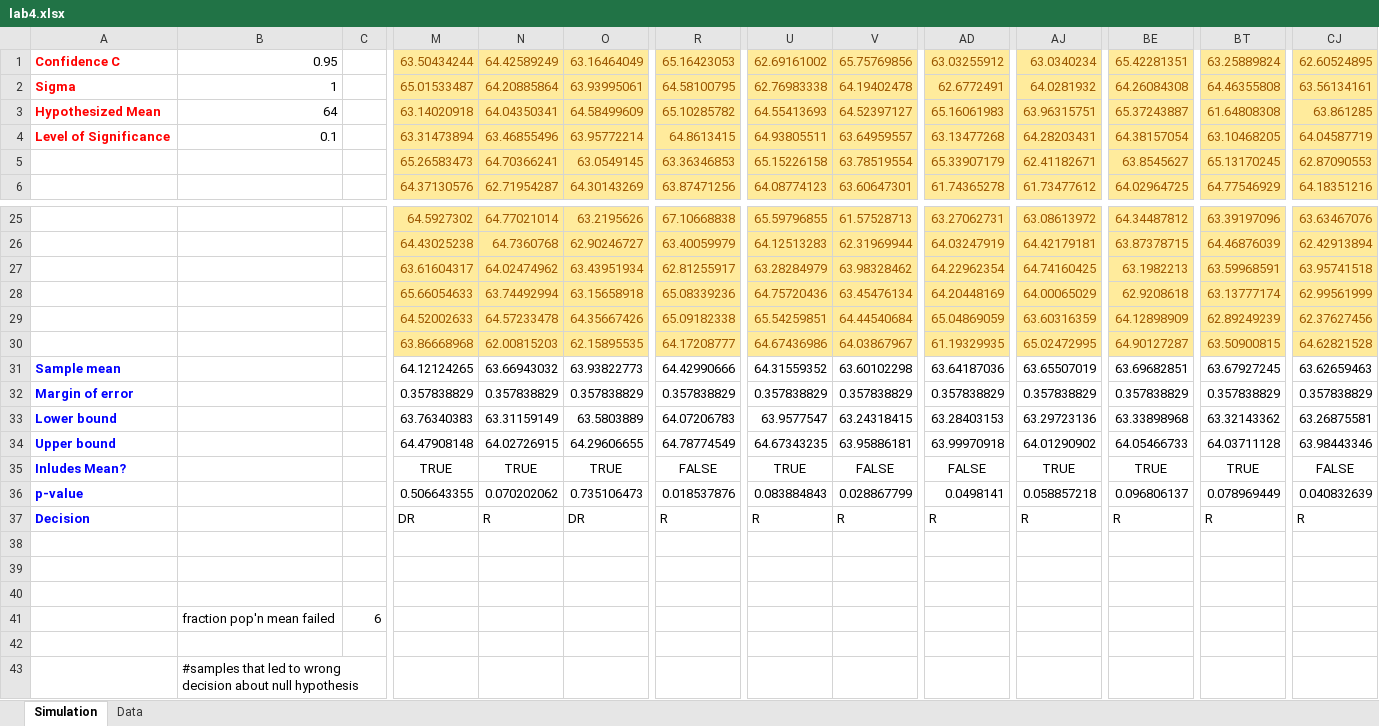
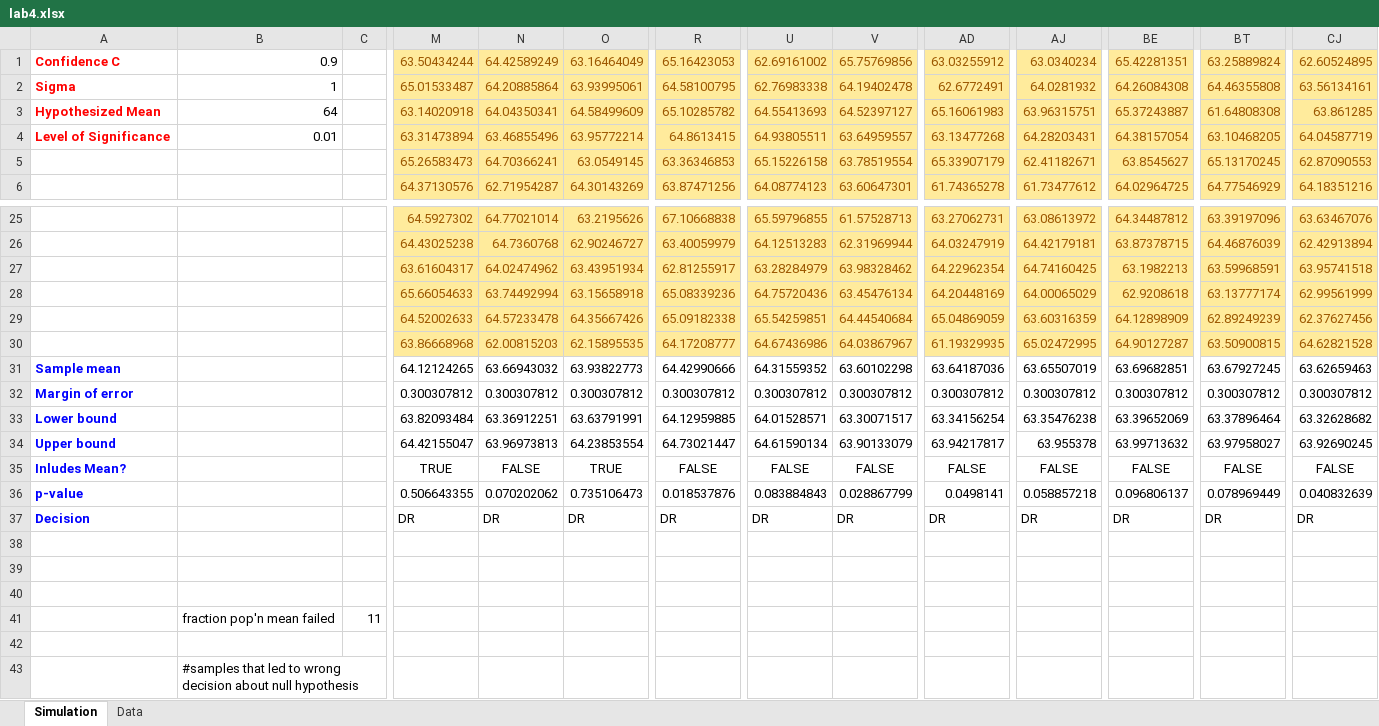
Before and after one commit to Arunscape/Stat-235-Labs, an Excel workbook: Lab4/lab4.xlsx, sheet Simulation, drawn as a sheet; only a part is shown, gaps mark what is left out; values as stored, in another font and other column widths than the file's, no borders; removed rows and columns are numbered as before the commit, all else as after; rows hold the shown columns only; the diff names each change by its address in the sheet, - before the commit and + after, or states it on an @@ line.

```diff
--- a/Lab4/lab4.xlsx (sheet Simulation)
+++ b/Lab4/lab4.xlsx (sheet Simulation)
-B1: 0.95
+B1: 0.9
-B4: 0.1
+B4: 0.01
-row 32: Margin of error |  |  | 0.357838829 | 0.357838829 | 0.357838829 | 0.357838829 | 0.357838829 | 0.357838829 | 0.357838829 | 0.357838829 | 0.357838829 | 0.357838829 | 0.357838829
-row 33: Lower bound |  |  | 63.76340383 | 63.31159149 | 63.5803889 | 64.07206783 | 63.9577547 | 63.24318415 | 63.28403153 | 63.29723136 | 63.33898968 | 63.32143362 | 63.26875581
-row 34: Upper bound |  |  | 64.47908148 | 64.02726915 | 64.29606655 | 64.78774549 | 64.67343235 | 63.95886181 | 63.99970918 | 64.01290902 | 64.05466733 | 64.03711128 | 63.98443346
+row 32: Margin of error |  |  | 0.300307812 | 0.300307812 | 0.300307812 | 0.300307812 | 0.300307812 | 0.300307812 | 0.300307812 | 0.300307812 | 0.300307812 | 0.300307812 | 0.300307812
+row 33: Lower bound |  |  | 63.82093484 | 63.36912251 | 63.63791991 | 64.12959885 | 64.01528571 | 63.30071517 | 63.34156254 | 63.35476238 | 63.39652069 | 63.37896464 | 63.32628682
+row 34: Upper bound |  |  | 64.42155047 | 63.96973813 | 64.23853554 | 64.73021447 | 64.61590134 | 63.90133079 | 63.94217817 | 63.955378 | 63.99713632 | 63.97958027 | 63.92690245
-N35: TRUE
+N35: FALSE
-U35: TRUE
+U35: FALSE
-AJ35: TRUE
+AJ35: FALSE
-BE35: TRUE
+BE35: FALSE
-BT35: TRUE
+BT35: FALSE
-N37: R
+N37: DR
-R37: R
+R37: DR
-U37: R
+U37: DR
-V37: R
+V37: DR
-AD37: R
+AD37: DR
-AJ37: R
+AJ37: DR
-BE37: R
+BE37: DR
-BT37: R
+BT37: DR
-CJ37: R
+CJ37: DR
-row 41:  | fraction pop'n mean failed | 6
-row 41: (empty)
+row 41:  | fraction pop'n mean failed | 11
+row 42: (empty)
```
Also changed, not shown: sheet Data, charts or pictures, 2 other files.
